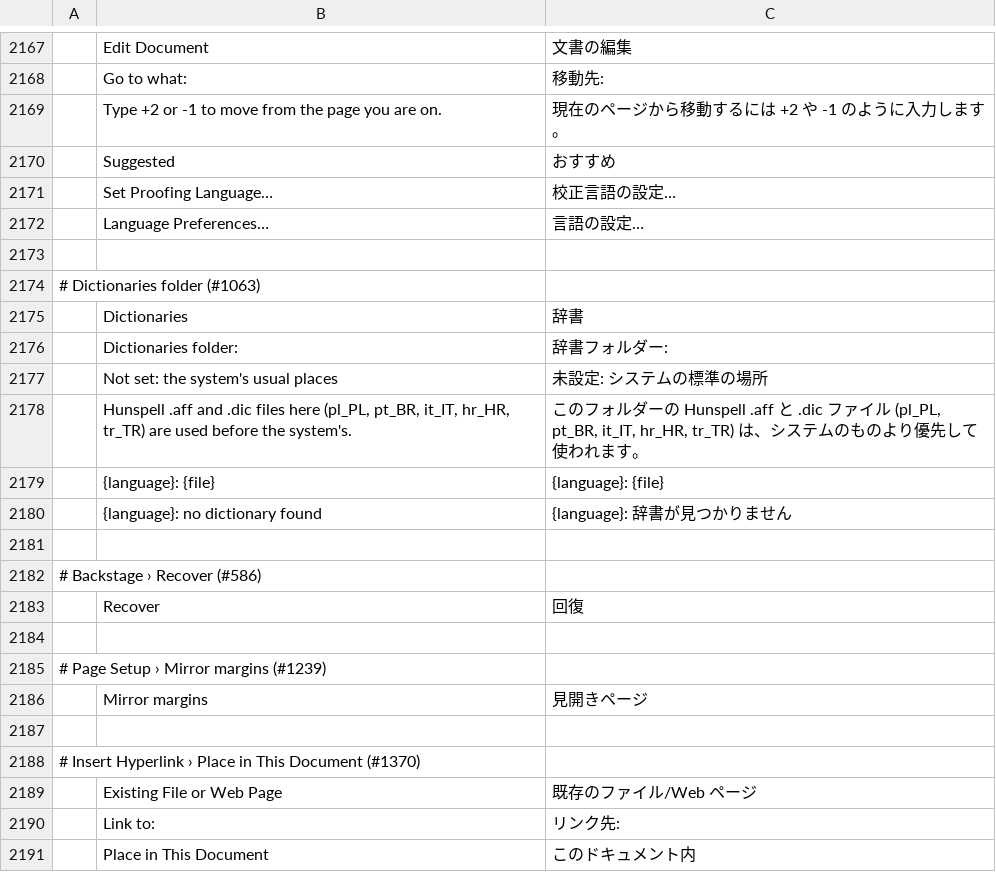
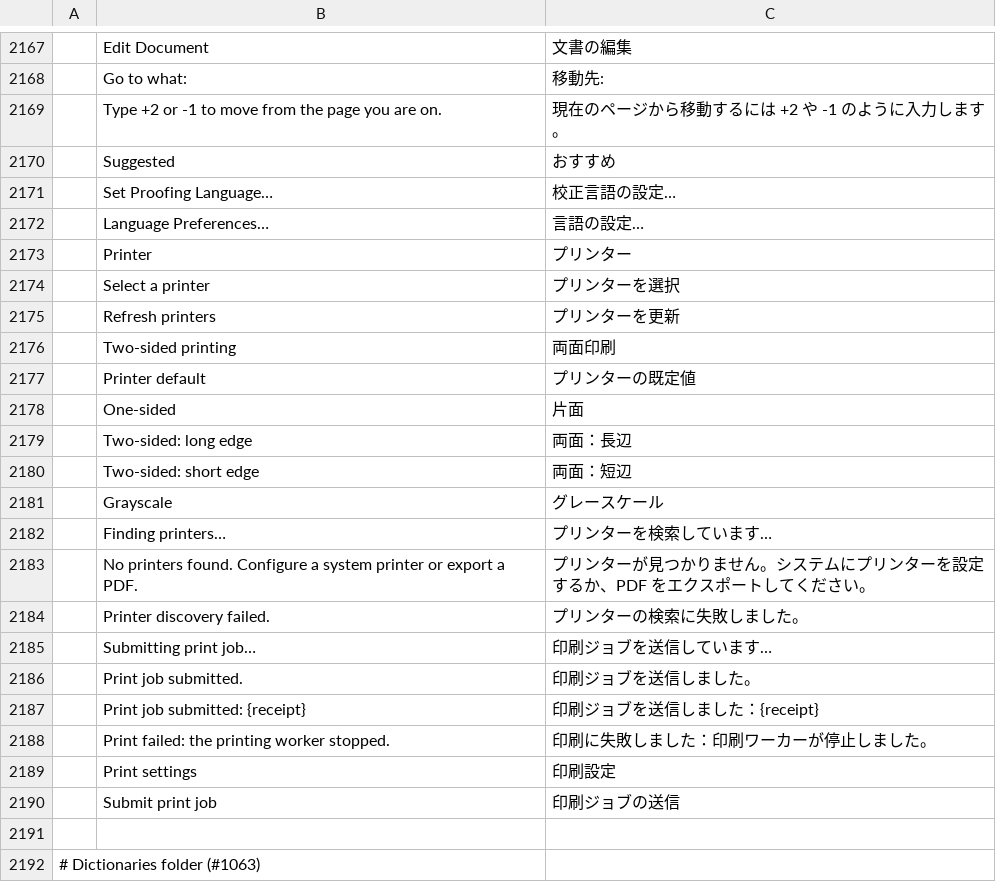
Before and after one commit to 0x-fork/wordcraft, a TSV file: crates/ui-egui/src/i18n/ja.tsv, drawn as a sheet; only a part is shown, gaps mark what is left out; the shorter side is filled out with more unchanged rows; the diff names each change by its address in the sheet, - before the commit and + after, or states it on an @@ line.

```diff
--- a/crates/ui-egui/src/i18n/ja.tsv
+++ b/crates/ui-egui/src/i18n/ja.tsv
+row 2173:  | Printer | プリンター
+row 2174:  | Select a printer | プリンターを選択
+row 2175:  | Refresh printers | プリンターを更新
+row 2176:  | Two-sided printing | 両面印刷
+row 2177:  | Printer default | プリンターの既定値
+row 2178:  | One-sided | 片面
+row 2179:  | Two-sided: long edge | 両面：長辺
+row 2180:  | Two-sided: short edge | 両面：短辺
+row 2181:  | Grayscale | グレースケール
+row 2182:  | Finding printers… | プリンターを検索しています…
+row 2183:  | No printers found. Configure a system printer or export a PDF. | プリンターが見つかりません。システムにプリンターを設定するか、PDF をエクスポートしてください。
+row 2184:  | Printer discovery failed. | プリンターの検索に失敗しました。
+row 2185:  | Submitting print job… | 印刷ジョブを送信しています…
+row 2186:  | Print job submitted. | 印刷ジョブを送信しました。
+row 2187:  | Print job submitted: {receipt} | 印刷ジョブを送信しました：{receipt}
+row 2188:  | Print failed: the printing worker stopped. | 印刷に失敗しました：印刷ワーカーが停止しました。
+row 2189:  | Print settings | 印刷設定
+row 2190:  | Submit print job | 印刷ジョブの送信
```
Also changed, not shown: crates/ui-egui/src/i18n/bg.tsv, crates/ui-egui/src/i18n/fr.tsv, 19 other files.
